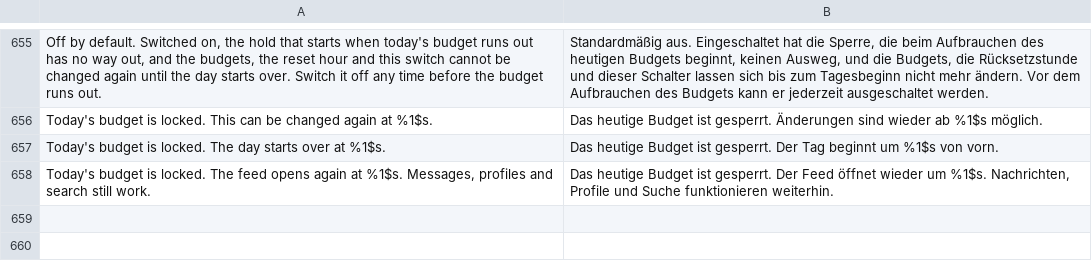
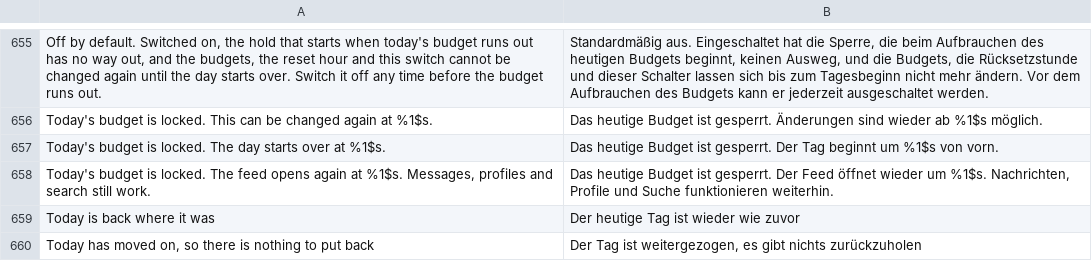
Before and after one commit to SysAdminDoc/hushfeed, a TSV file: extensions/tiktok/src/main/l10n/de.tsv, drawn as a sheet; only a part is shown, gaps mark what is left out.

Commit message:
fix(settings): give the destructive rows a way back and drop their chevron
Three rows acted on a single tap and looked like rows that open a page.
The only confirmation machinery on this screen runs on a setting's
userDialogMessage, and no setting in the tiktok module passes one, so the
"Do you wish to proceed?" title belongs to a dialog that cannot open.

The house rule is no confirmation dialogs, so the way back is the
reversible kind, and the codebase already had the idiom: the seen video
history row acts on one tap and turns into "Tap again to put the record
back". "Start today over" now does the same. It kept nothing at all
before, so a mis-tap ended a running hold with no way to undo it. Reset
and Undo already leave an undo file behind, and their summaries already
say so.

The offer to put the day back lasts until the day turns over. After that
the counts it saved belong to a day that is finished, and handing them to
a new one would be worse than losing them. It is held in memory rather
than in the record: it is the way back from a tap a moment ago, not a
second day's worth of state, and writing it would double what every clear
costs.

The chevron is decided by a new ImmediateAction interface rather than by
the row's class or the spelling of its key, because "Back up settings" and
"Restore settings" are the same class as Reset and Undo but really do open
a file picker, and keep it. The adapter test asserts the control row still
has one, so the assertion cannot pass by removing every chevron.

```diff
--- a/extensions/tiktok/src/main/l10n/de.tsv
+++ b/extensions/tiktok/src/main/l10n/de.tsv
@@ -658 +658,3 @@ Today's budget is locked. The day starts over at %1$s.	Das heutige Budget ist ge
 Today's budget is locked. The feed opens again at %1$s. Messages, profiles and search still work.	Das heutige Budget ist gesperrt. Der Feed öffnet wieder um %1$s. Nachrichten, Profile und Suche funktionieren weiterhin.
+Today is back where it was	Der heutige Tag ist wieder wie zuvor
+Today has moved on, so there is nothing to put back	Der Tag ist weitergezogen, es gibt nichts zurückzuholen
```
Also changed, not shown: extensions/tiktok/src/main/l10n/in.tsv, 13 other files.
